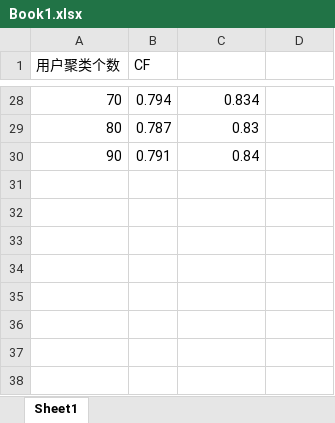
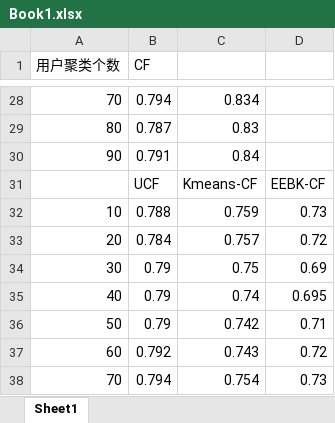
Before and after one commit to hanson-hex/collaborativeFiltering, an Excel workbook: KMeans/Book1.xlsx, sheet Sheet1, drawn as a sheet; only a part is shown, gaps mark what is left out; values as stored, in another font and other column widths than the file's, no borders; charts and pictures not drawn; the diff names each change by its address in the sheet, - before the commit and + after, or states it on an @@ line.

```diff
--- a/KMeans/Book1.xlsx (sheet Sheet1)
+++ b/KMeans/Book1.xlsx (sheet Sheet1)
+row 31:  | UCF | Kmeans-CF | EEBK-CF
+row 32: 10 | 0.788 | 0.759 | 0.73
+row 33: 20 | 0.784 | 0.757 | 0.72
+row 34: 30 | 0.79 | 0.75 | 0.69
+row 35: 40 | 0.79 | 0.74 | 0.695
+row 36: 50 | 0.79 | 0.742 | 0.71
+row 37: 60 | 0.792 | 0.743 | 0.72
+row 38: 70 | 0.794 | 0.754 | 0.73
```
Also changed, not shown: charts or pictures, 3 other files.
